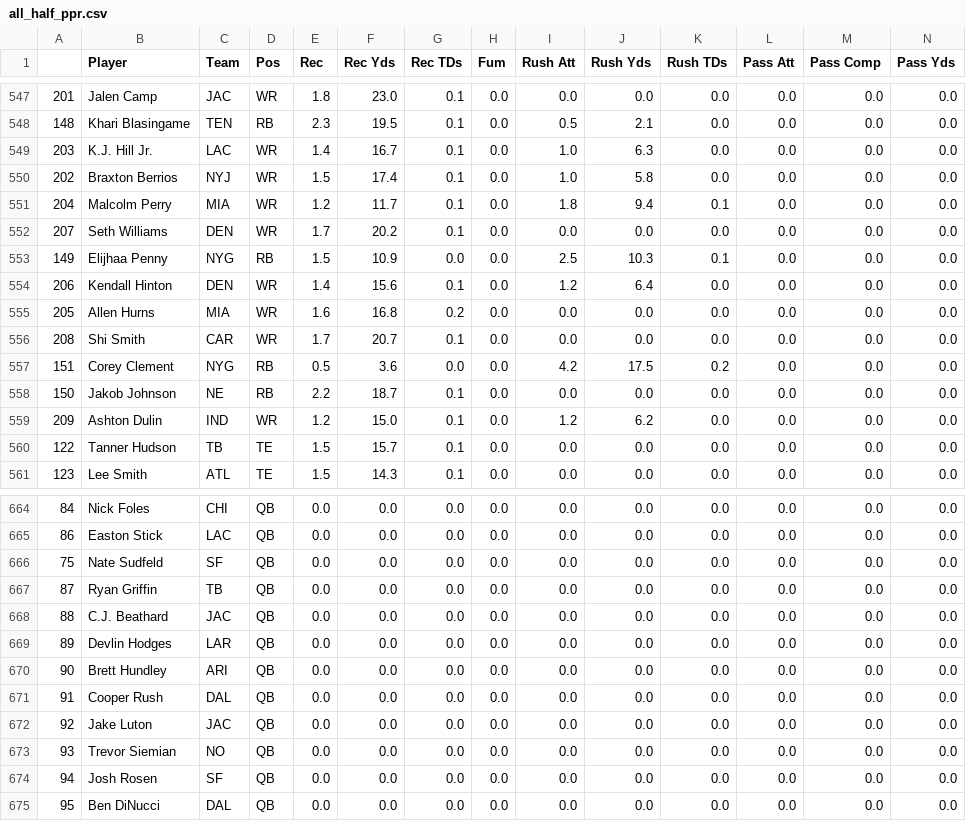
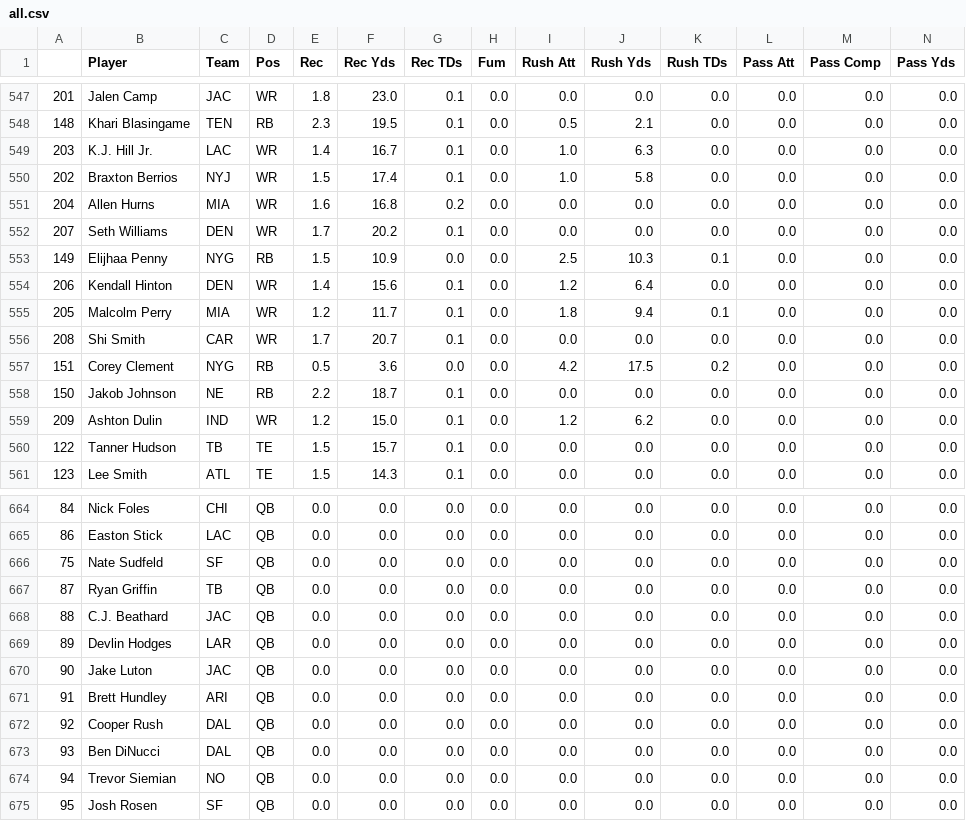
Before and after one commit to baf62495/ffb-data, a CSV file: fantasypros/data/projections/half_ppr/all.csv (was fantasypros/data/projections/all_half_ppr.csv), drawn as a sheet; only a part is shown, gaps mark what is left out; removed rows and columns are numbered as before the commit, all else as after; rows hold the shown columns only; the diff names each change by its address in the sheet, - before the commit and + after, or states it on an @@ line.

```diff
--- a/fantasypros/data/projections/all_half_ppr.csv
+++ b/fantasypros/data/projections/half_ppr/all.csv
-B551 (Player): Malcolm Perry
+B551 (Player): Allen Hurns
-E551 (Rec): 1.2
+E551 (Rec): 1.6
-F551 (Rec Yds): 11.7
+F551 (Rec Yds): 16.8
-G551 (Rec TDs): 0.1
+G551 (Rec TDs): 0.2
-I551 (Rush Att): 1.8
+I551 (Rush Att): 0.0
-J551 (Rush Yds): 9.4
+J551 (Rush Yds): 0.0
-K551 (Rush TDs): 0.1
+K551 (Rush TDs): 0.0
-B555 (Player): Allen Hurns
+B555 (Player): Malcolm Perry
-E555 (Rec): 1.6
+E555 (Rec): 1.2
-F555 (Rec Yds): 16.8
+F555 (Rec Yds): 11.7
-G555 (Rec TDs): 0.2
+G555 (Rec TDs): 0.1
-I555 (Rush Att): 0.0
+I555 (Rush Att): 1.8
-J555 (Rush Yds): 0.0
+J555 (Rush Yds): 9.4
-K555 (Rush TDs): 0.0
+K555 (Rush TDs): 0.1
+row 670: 90 | Jake Luton | JAC | QB | 0.0 | 0.0 | 0.0 | 0.0 | 0.0 | 0.0 | 0.0 | 0.0 | 0.0 | 0.0
-A671: 90
+A671: 91
-A672: 91
+A672: 92
-A673: 92
+A673: 93
-B673 (Player): Jake Luton
+B673 (Player): Ben DiNucci
-C673 (Team): JAC
+C673 (Team): DAL
-A674: 93
+A674: 94
-A675: 94
+A675: 95
-row 675: 95 | Ben DiNucci | DAL | QB | 0.0 | 0.0 | 0.0 | 0.0 | 0.0 | 0.0 | 0.0 | 0.0 | 0.0 | 0.0
```
Also changed, not shown: fantasypros/data/adp/half_ppr_adp.csv, fantasypros/data/adp/ppr_adp.csv, 6 other files.
